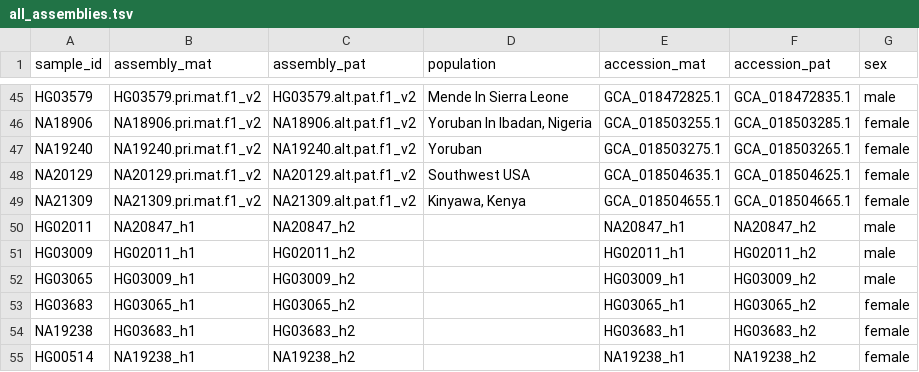
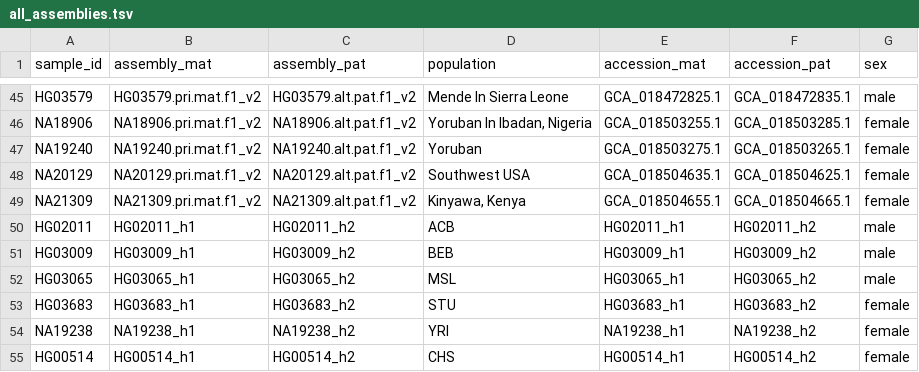
Before and after one commit to broadinstitute/str-truth-set-v2, a TSV file: dipcall_pipeline/all_assemblies.tsv, drawn as a sheet; only a part is shown, gaps mark what is left out; the diff covers the shown part only.

```diff
--- a/dipcall_pipeline/all_assemblies.tsv
+++ b/dipcall_pipeline/all_assemblies.tsv
@@ -49,7 +49,7 @@ NA20129	NA20129.pri.mat.f1_v2	NA20129.alt.pat.f1_v2	Southwest USA	GCA_018504635.
 NA21309	NA21309.pri.mat.f1_v2	NA21309.alt.pat.f1_v2	Kinyawa, Kenya	GCA_018504655.1	GCA_018504665.1	female
-HG02011	NA20847_h1	NA20847_h2		NA20847_h1	NA20847_h2	male
-HG03009	HG02011_h1	HG02011_h2		HG02011_h1	HG02011_h2	male
-HG03065	HG03009_h1	HG03009_h2		HG03009_h1	HG03009_h2	male
-HG03683	HG03065_h1	HG03065_h2		HG03065_h1	HG03065_h2	female
-NA19238	HG03683_h1	HG03683_h2		HG03683_h1	HG03683_h2	female
-HG00514	NA19238_h1	NA19238_h2		NA19238_h1	NA19238_h2	female
+HG02011	HG02011_h1	HG02011_h2	ACB	HG02011_h1	HG02011_h2	male
+HG03009	HG03009_h1	HG03009_h2	BEB	HG03009_h1	HG03009_h2	male
+HG03065	HG03065_h1	HG03065_h2	MSL	HG03065_h1	HG03065_h2	male
+HG03683	HG03683_h1	HG03683_h2	STU	HG03683_h1	HG03683_h2	female
+NA19238	NA19238_h1	NA19238_h2	YRI	NA19238_h1	NA19238_h2	female
+HG00514	HG00514_h1	HG00514_h2	CHS	HG00514_h1	HG00514_h2	female
```
Also changed, not shown: 1 removed row and 120 edited cells elsewhere in this file, dipcall_pipeline/hgvsc_assemblies.tsv, dipcall_pipeline/hgvsc_assembly_urls.tsv, 6 other files.
